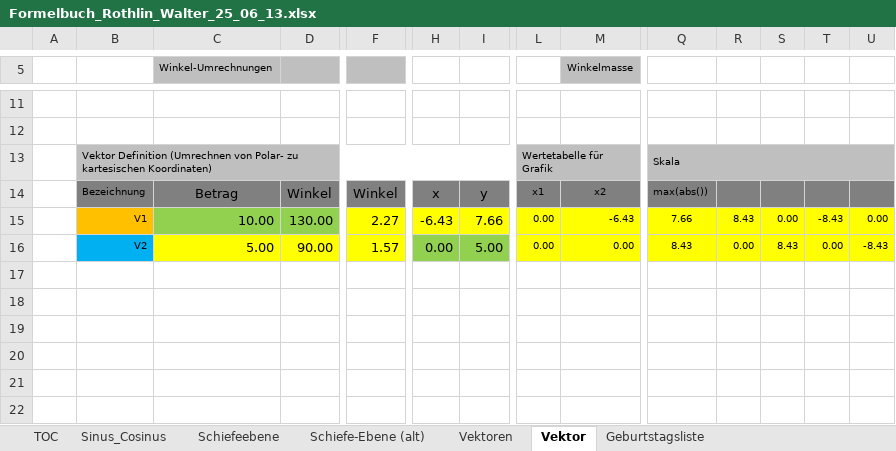
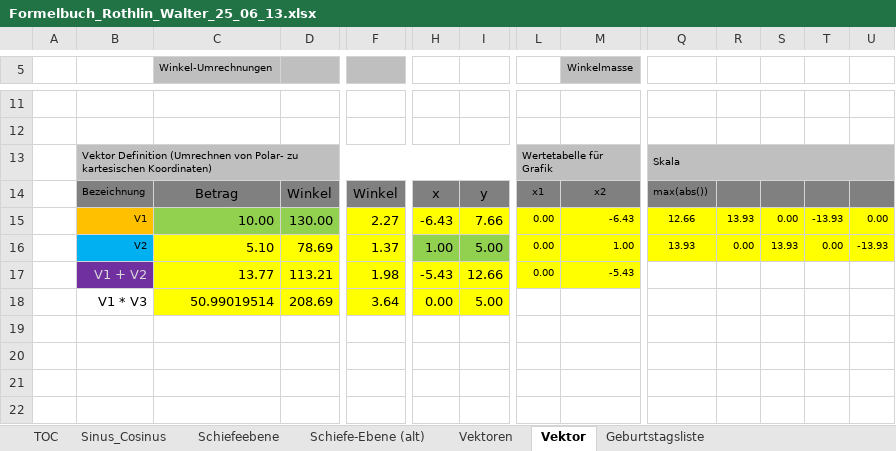
Before and after one commit to walter-rothlin/Source-Code, an Excel workbook: SchulungsUnterlagen/Studentenbeispiele/BZU/24_25/Informatik/Formelbuch_Rothlin_Walter_25_06_13.xlsx, sheet Vektor, drawn as a sheet; only a part is shown, gaps mark what is left out; values as stored, in another font and other column widths than the file's, no borders; charts and pictures not drawn; rows hold the shown columns only; the diff covers the shown part only; the diff names each change by its address in the sheet, - before the commit and + after, or states it on an @@ line.

```diff
--- a/SchulungsUnterlagen/Studentenbeispiele/BZU/24_25/Informatik/Formelbuch_Rothlin_Walter_25_06_13.xlsx (sheet Vektor)
+++ b/SchulungsUnterlagen/Studentenbeispiele/BZU/24_25/Informatik/Formelbuch_Rothlin_Walter_25_06_13.xlsx (sheet Vektor)
-Q15: 7.66
+Q15: 12.66
-R15: 8.43
+R15: 13.93
-T15: -8.43
+T15: -13.93
-C16 (Winkel-Umrechnungen): 5.00
+C16 (Winkel-Umrechnungen): 5.10
-D16: 90.00
+D16: 78.69
-F16: 1.57
+F16: 1.37
-H16: 0.00
+H16: 1.00
-M16 (Winkelmasse): 0.00
+M16 (Winkelmasse): 1.00
-Q16: 8.43
+Q16: 13.93
-S16: 8.43
+S16: 13.93
-U16: -8.43
+U16: -13.93
-row 17: (empty)
+row 17:  | V1 + V2 | 13.77 | 113.21 | 1.98 | -5.43 | 12.66 | 0.00 | -5.43
-B17 fill: none
+B17 fill: #7030A0
-C17:D18 fill: none
+C17:D18 fill: #FFFF00
-F17:F18 fill: none
+F17:F18 fill: #FFFF00
-H17:I18 fill: none
+H17:I18 fill: #FFFF00
-L17:M17 fill: none
+L17:M17 fill: #FFFF00
-row 18: (empty)
+row 18:  | V1 * V3 | 50.99019514 | 208.69 | 3.64 | 0.00 | 5.00
```
Also changed, not shown: cell formats elsewhere in this sheet, sheet TOC, sheet Geburtstagsliste, charts or pictures, 3 other files.
